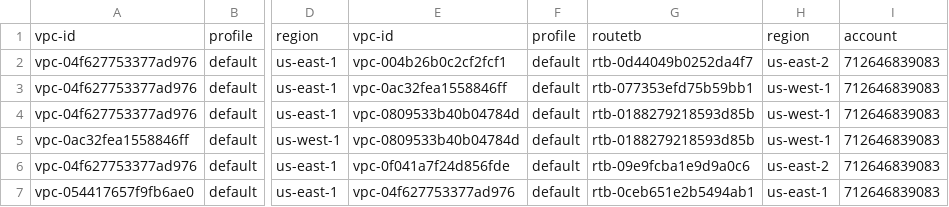
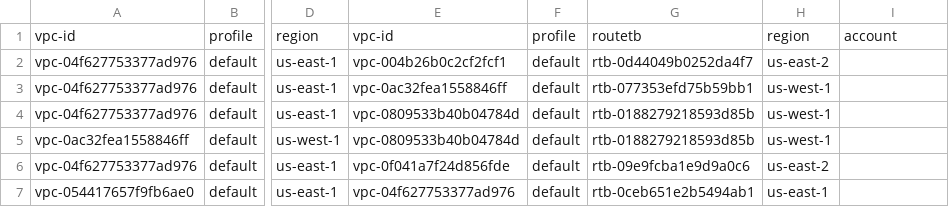
Before and after one commit to smcdonald248/aws-peering, a CSV file: config.csv, drawn as a sheet; only a part is shown, gaps mark what is left out; the diff names each change by its address in the sheet, - before the commit and + after, or states it on an @@ line.

Commit message:
Update config.csv

```diff
--- a/config.csv
+++ b/config.csv
-I2:I7: 712646839083
+I2:I7: (empty)
```
